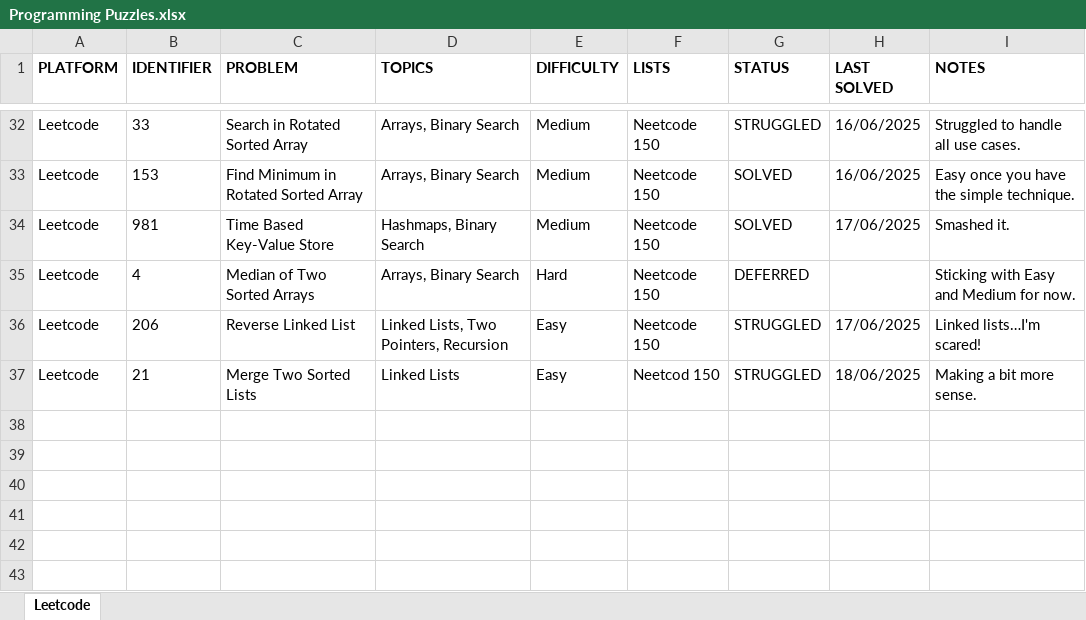
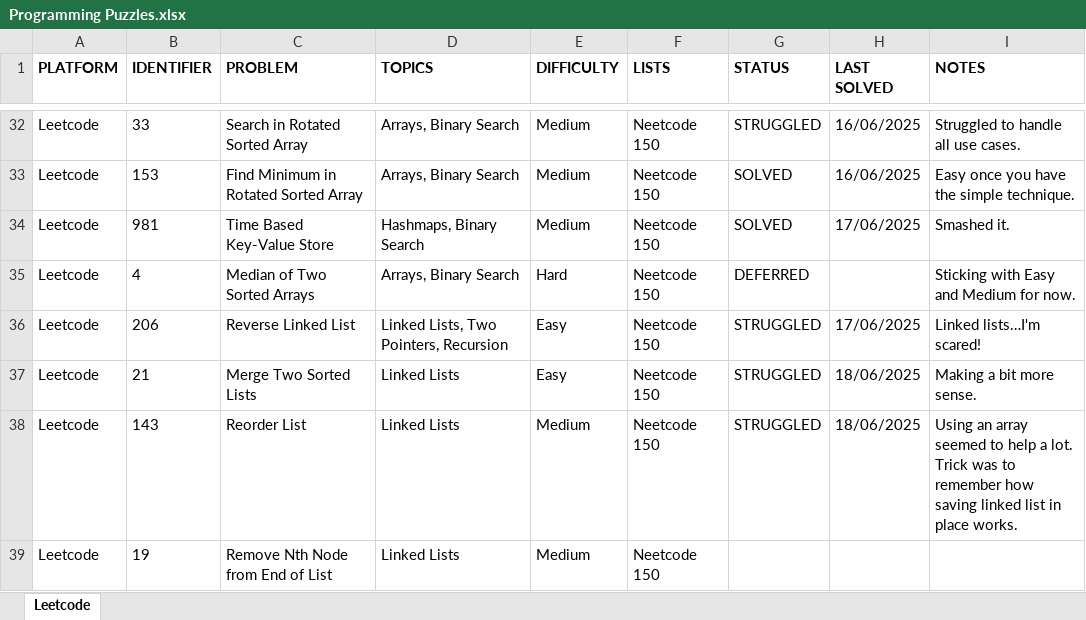
Before and after one commit to rtharris619/ProjectDSA, an Excel workbook: docs/Programming Puzzles.xlsx, sheet Leetcode, drawn as a sheet; only a part is shown, gaps mark what is left out; values as stored, in another font and other column widths than the file's, no borders; the diff names each change by its address in the sheet, - before the commit and + after, or states it on an @@ line.

Commit message:
another linked list solution

```diff
--- a/docs/Programming Puzzles.xlsx (sheet Leetcode)
+++ b/docs/Programming Puzzles.xlsx (sheet Leetcode)
-F37 (LISTS): Neetcod 150
+F37 (LISTS): Neetcode 150
+row 38: Leetcode | 143 | Reorder List | Linked Lists | Medium | Neetcode 150 | STRUGGLED | 18/06/2025 | Using an array seemed to help a lot. Trick was to remember how saving linked list in place works.
+row 39: Leetcode | 19 | Remove Nth Node from End of List | Linked Lists | Medium | Neetcode 150
```
Also changed, not shown: 2 other files.
